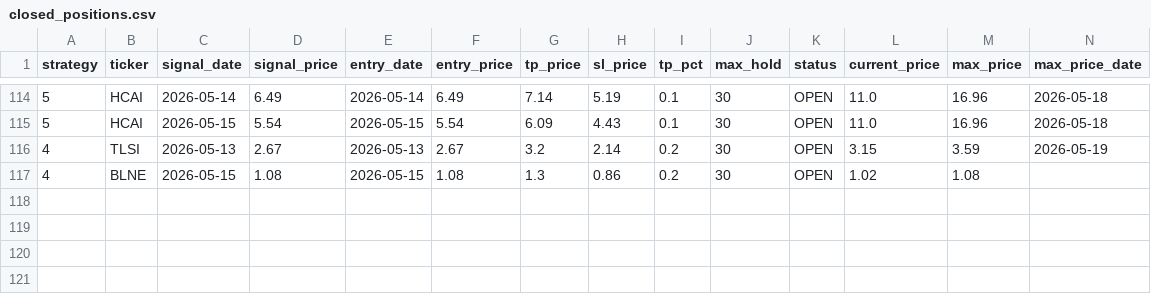
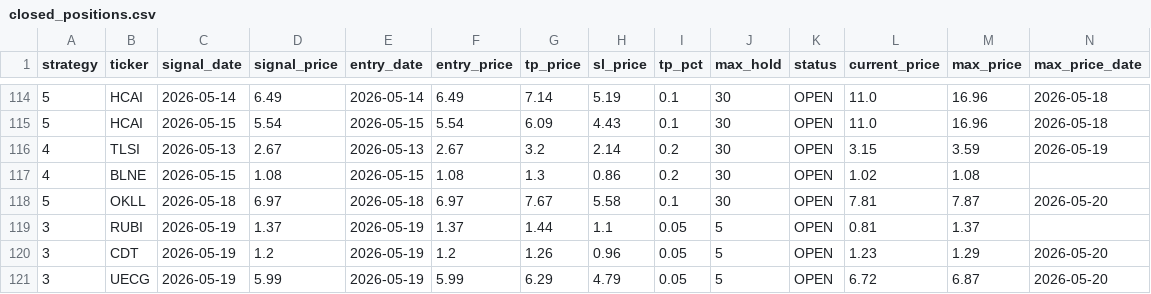
Before and after one commit to jayc950807/surge-scanner, a CSV file: data/closed_positions.csv, drawn as a sheet; only a part is shown, gaps mark what is left out; rows hold the shown columns only; the diff names each change by its address in the sheet, - before the commit and + after, or states it on an @@ line.

```diff
--- a/data/closed_positions.csv
+++ b/data/closed_positions.csv
+row 118: 5 | OKLL | 2026-05-18 | 6.97 | 2026-05-18 | 6.97 | 7.67 | 5.58 | 0.1 | 30 | OPEN | 7.81 | 7.87 | 2026-05-20
+row 119: 3 | RUBI | 2026-05-19 | 1.37 | 2026-05-19 | 1.37 | 1.44 | 1.1 | 0.05 | 5 | OPEN | 0.81 | 1.37
+row 120: 3 | CDT | 2026-05-19 | 1.2 | 2026-05-19 | 1.2 | 1.26 | 0.96 | 0.05 | 5 | OPEN | 1.23 | 1.29 | 2026-05-20
+row 121: 3 | UECG | 2026-05-19 | 5.99 | 2026-05-19 | 5.99 | 6.29 | 4.79 | 0.05 | 5 | OPEN | 6.72 | 6.87 | 2026-05-20
```
Also changed, not shown: data/history.csv, data/open_positions.csv, 3 other files.
